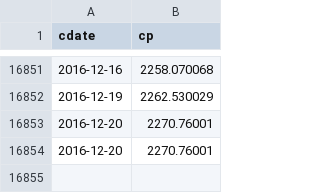
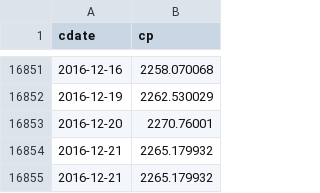
Before and after one commit to danbikle/reg4us_old, a CSV file: public/csv/whatif.csv, drawn as a sheet; only a part is shown, gaps mark what is left out; removed rows and columns are numbered as before the commit, all else as after; the diff names each change by its address in the sheet, - before the commit and + after, or states it on an @@ line.

```diff
--- a/public/csv/whatif.csv
+++ b/public/csv/whatif.csv
-row 16854: 2016-12-20 | 2270.76001
+row 16854: 2016-12-21 | 2265.179932
+row 16855: 2016-12-21 | 2265.179932
```
Also changed, not shown: public/csv/gspc2.csv, public/csv/reg4.csv, 15 other files.
